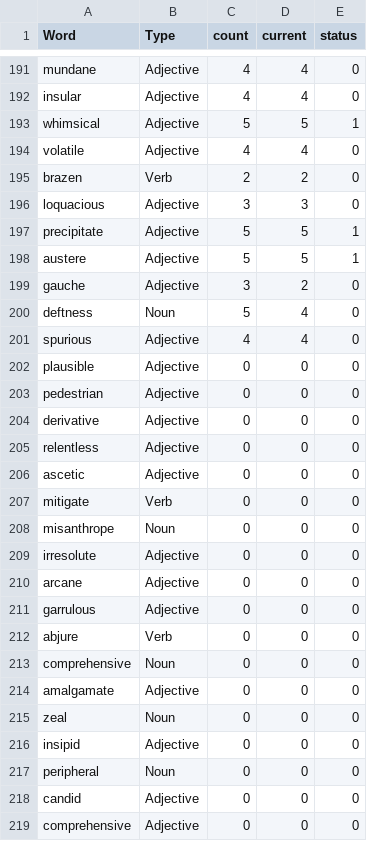
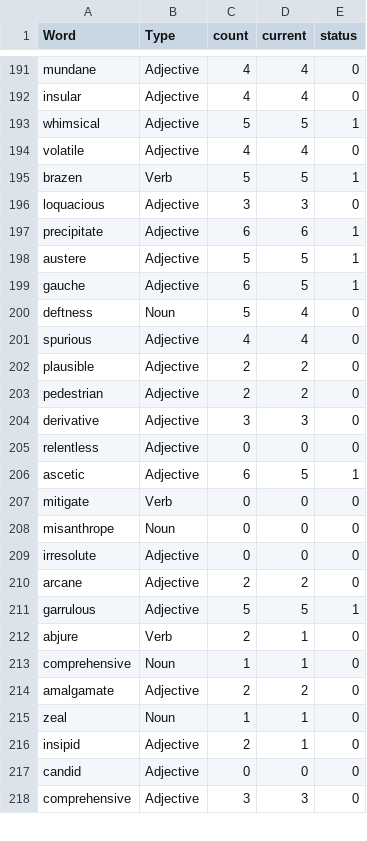
Before and after one commit to kartik727/vocab_practice, a CSV file: data/flashcard_data.csv, drawn as a sheet; only a part is shown, gaps mark what is left out; the diff covers the shown part only.

```diff
--- a/data/flashcard_data.csv
+++ b/data/flashcard_data.csv
@@ -194,14 +194,14 @@ whimsical,Adjective,5,5,1
 volatile,Adjective,4,4,0
-brazen,Verb,2,2,0
+brazen,Verb,5,5,1
 loquacious,Adjective,3,3,0
-precipitate,Adjective,5,5,1
+precipitate,Adjective,6,6,1
 austere,Adjective,5,5,1
-gauche,Adjective,3,2,0
+gauche,Adjective,6,5,1
 deftness,Noun,5,4,0
 spurious,Adjective,4,4,0
-plausible,Adjective,0,0,0
-pedestrian,Adjective,0,0,0
-derivative,Adjective,0,0,0
+plausible,Adjective,2,2,0
+pedestrian,Adjective,2,2,0
+derivative,Adjective,3,3,0
 relentless,Adjective,0,0,0
-ascetic,Adjective,0,0,0
+ascetic,Adjective,6,5,1
 mitigate,Verb,0,0,0
@@ -209,11 +209,10 @@ misanthrope,Noun,0,0,0
 irresolute,Adjective,0,0,0
-arcane,Adjective,0,0,0
-garrulous,Adjective,0,0,0
-abjure,Verb,0,0,0
-comprehensive,Noun,0,0,0
-amalgamate,Adjective,0,0,0
-zeal,Noun,0,0,0
-insipid,Adjective,0,0,0
-peripheral,Noun,0,0,0
+arcane,Adjective,2,2,0
+garrulous,Adjective,5,5,1
+abjure,Verb,2,1,0
+comprehensive,Noun,1,1,0
+amalgamate,Adjective,2,2,0
+zeal,Noun,1,1,0
+insipid,Adjective,2,1,0
 candid,Adjective,0,0,0
-comprehensive,Adjective,0,0,0
+comprehensive,Adjective,3,3,0
```
Also changed, not shown: 70 edited cells elsewhere in this file, data/meanings.csv.
